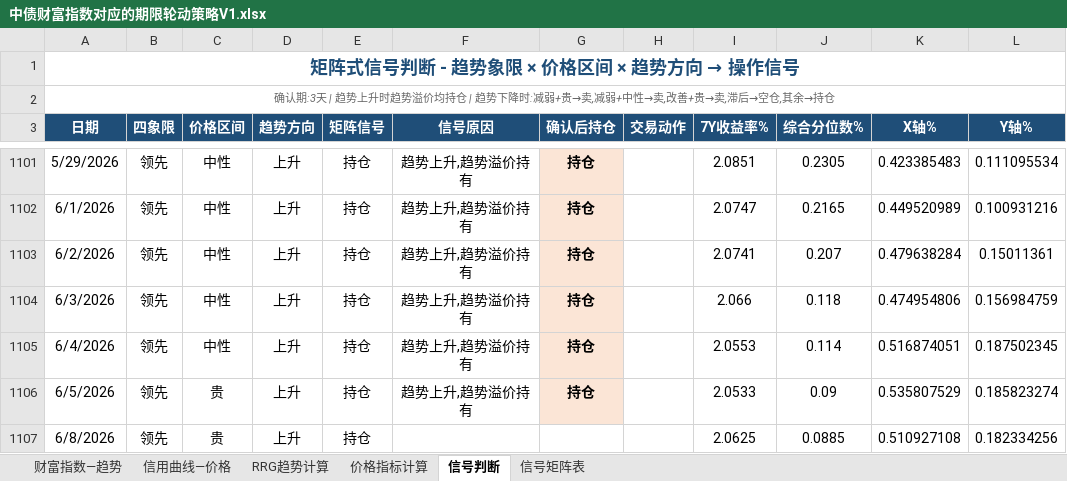
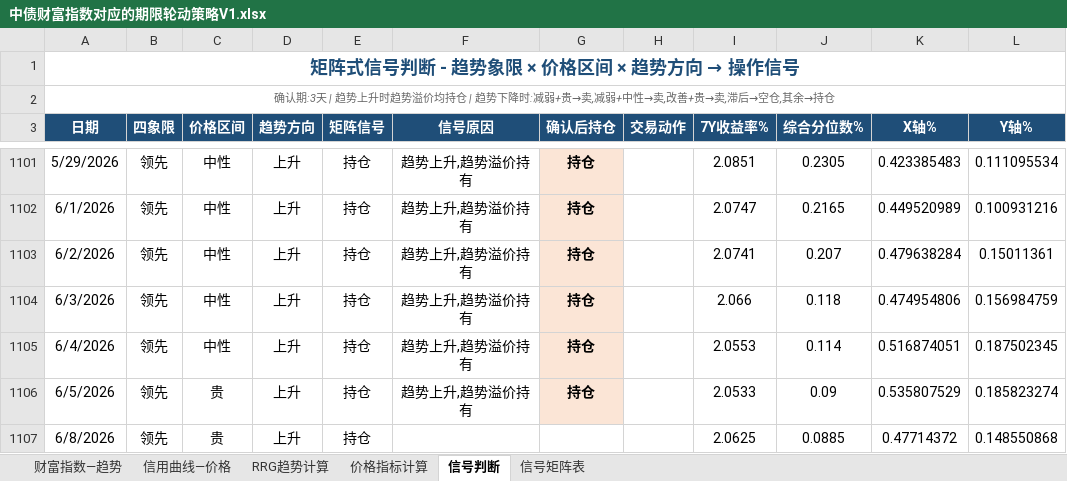
Before and after one commit to qwerfhnbdfs-cloud/chang-credit-strategy, an Excel workbook: 中债财富指数对应的期限轮动策略V1.xlsx, sheet 信号判断, drawn as a sheet; only a part is shown, gaps mark what is left out; values as stored, in another font and other column widths than the file's, no borders; the diff names each change by its address in the sheet, - before the commit and + after, or states it on an @@ line.

```diff
--- a/中债财富指数对应的期限轮动策略V1.xlsx (sheet 信号判断)
+++ b/中债财富指数对应的期限轮动策略V1.xlsx (sheet 信号判断)
-K1107 (X轴%): 0.510927108
+K1107 (X轴%): 0.47714372
-L1107 (Y轴%): 0.182334256
+L1107 (Y轴%): 0.148550868
```
Also changed, not shown: sheet 财富指数—趋势, sheet RRG趋势计算.
